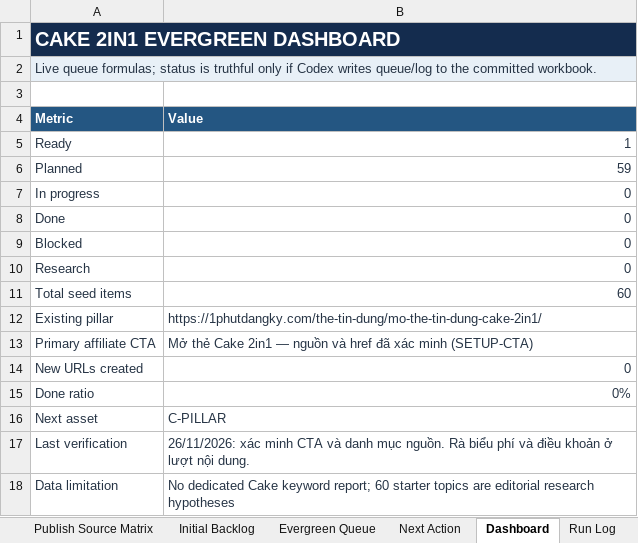
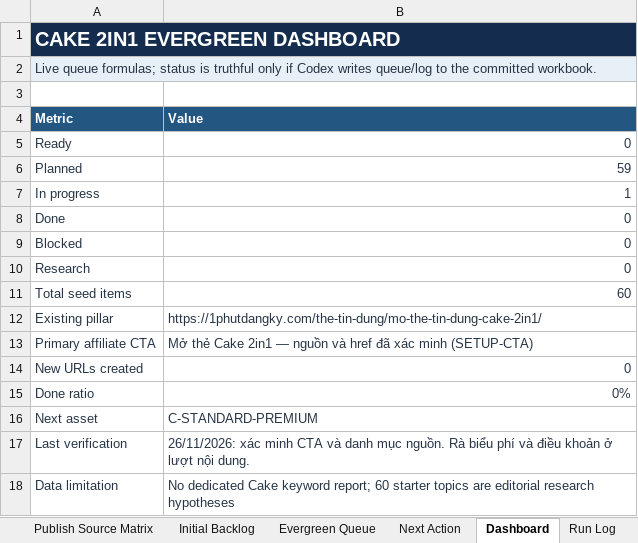
Before and after one commit to vothanhphatsocial/1phutdangky, an Excel workbook: docs/content/1phutdangky_Cake_Evergreen_Content_Engine.xlsx, sheet Dashboard, drawn as a sheet; values as stored, in another font and other column widths than the file's, no borders; the diff names each change by its address in the sheet, - before the commit and + after, or states it on an @@ line.

Commit message:
Refresh Cake 2in1 pillar and verify referral terms

```diff
--- a/docs/content/1phutdangky_Cake_Evergreen_Content_Engine.xlsx (sheet Dashboard)
+++ b/docs/content/1phutdangky_Cake_Evergreen_Content_Engine.xlsx (sheet Dashboard)
-B5 (Value): 1
+B5 (Value): 0
-B7 (Value): 0
+B7 (Value): 1
-B16 (Value): C-PILLAR
+B16 (Value): C-STANDARD-PREMIUM
```
Also changed, not shown: sheet Next Action, sheet Evergreen Queue, 3 other files.
